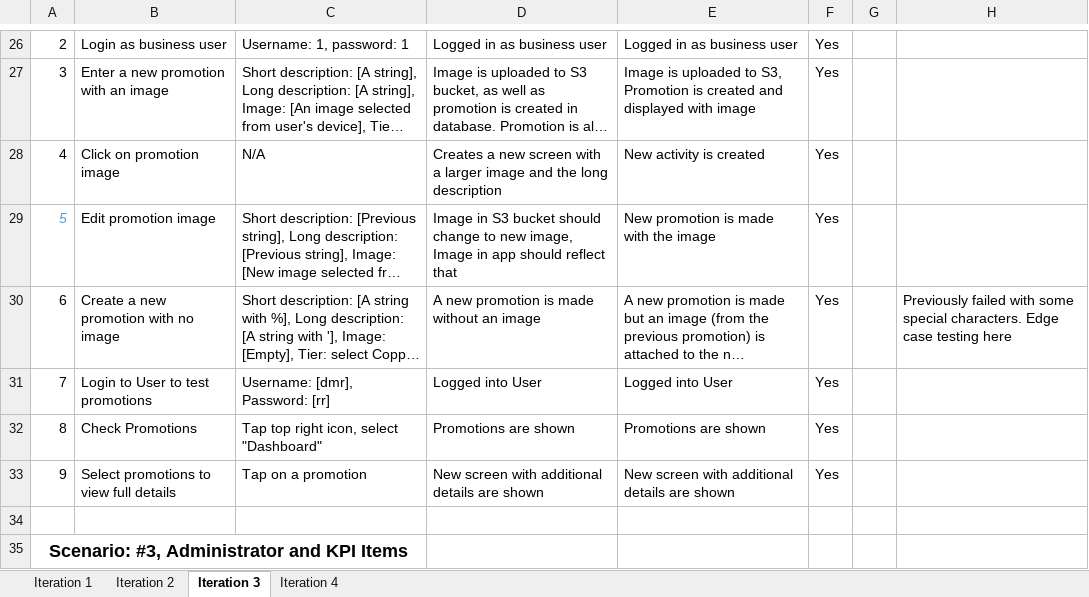
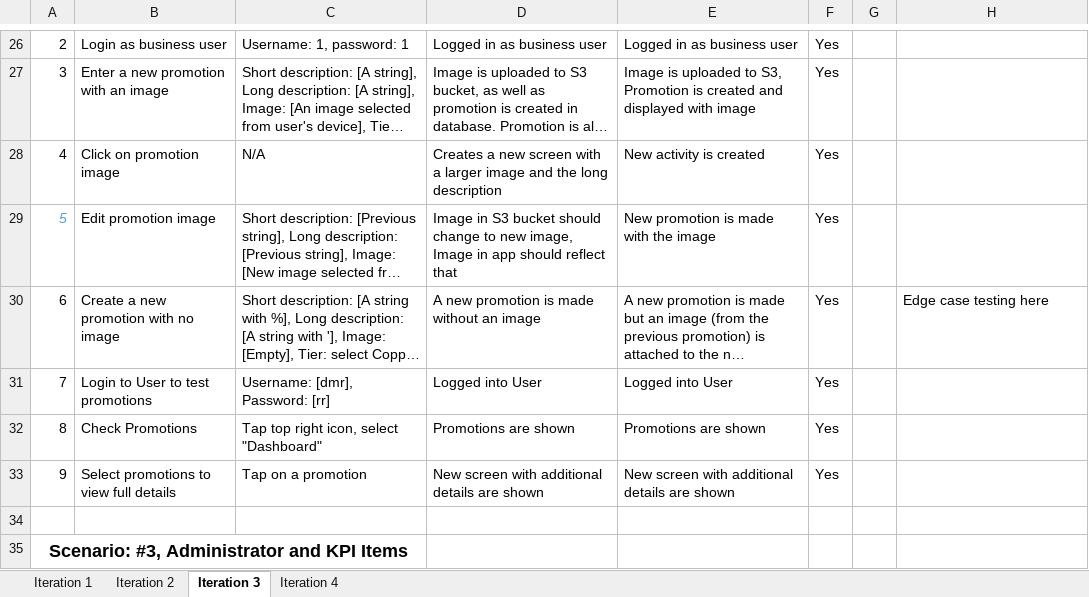
Before and after one commit to HarmanM/SuperPoints, an Excel workbook: Test Cases.xlsx, sheet Iteration 3, drawn as a sheet; only a part is shown, gaps mark what is left out; long unchanged cells end in …; values as stored, in another font and other column widths than the file's, no borders; the diff names each change by its address in the sheet, - before the commit and + after, or states it on an @@ line.

Commit message:
scripts? test cases

```diff
--- a/Test Cases.xlsx (sheet Iteration 3)
+++ b/Test Cases.xlsx (sheet Iteration 3)
-H30: Previously failed with some special characters. Edge case…
+H30: Edge case…
```
Also changed, not shown: sheet Iteration 4, 1 other file.
